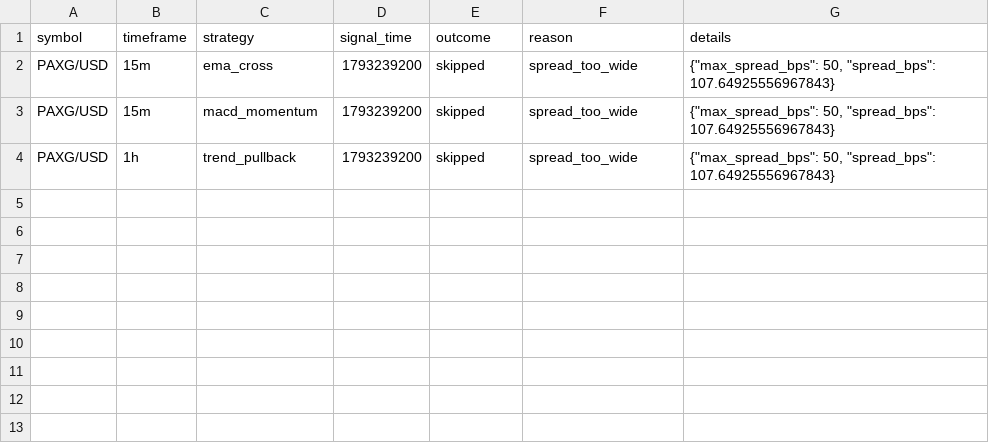
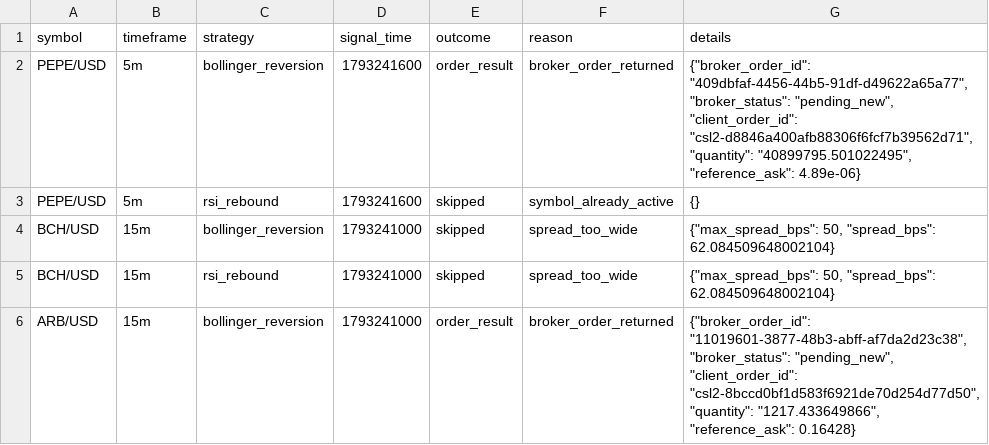
Before and after one commit to Rand0mUs3r-afk/CryptoStrategyLab, a CSV file: entry_decisions.csv, drawn as a sheet.

```diff
--- a/entry_decisions.csv
+++ b/entry_decisions.csv
@@ -1,4 +1,6 @@
 symbol,timeframe,strategy,signal_time,outcome,reason,details
-PAXG/USD,15m,ema_cross,1793239200,skipped,spread_too_wide,"{""max_spread_bps"": 50, ""spread_bps"": 107.64925556967843}"
-PAXG/USD,15m,macd_momentum,1793239200,skipped,spread_too_wide,"{""max_spread_bps"": 50, ""spread_bps"": 107.64925556967843}"
-PAXG/USD,1h,trend_pullback,1793239200,skipped,spread_too_wide,"{""max_spread_bps"": 50, ""spread_bps"": 107.64925556967843}"
+PEPE/USD,5m,bollinger_reversion,1793241600,order_result,broker_order_returned,"{""broker_order_id"": ""409dbfaf-4456-44b5-91df-d49622a65a77"", ""broker_status"": ""pending_new"", ""client_order_id"": ""csl2-d8846a400afb88306f6fcf7b39562d71"", ""quantity"": ""40899795.501022495"", ""reference_ask"": 4.89e-06}"
+PEPE/USD,5m,rsi_rebound,1793241600,skipped,symbol_already_active,{}
+BCH/USD,15m,bollinger_reversion,1793241000,skipped,spread_too_wide,"{""max_spread_bps"": 50, ""spread_bps"": 62.084509648002104}"
+BCH/USD,15m,rsi_rebound,1793241000,skipped,spread_too_wide,"{""max_spread_bps"": 50, ""spread_bps"": 62.084509648002104}"
+ARB/USD,15m,bollinger_reversion,1793241000,order_result,broker_order_returned,"{""broker_order_id"": ""11019601-3877-48b3-abff-af7da2d23c38"", ""broker_status"": ""pending_new"", ""client_order_id"": ""csl2-8bccd0bf1d583f6921de70d254d77d50"", ""quantity"": ""1217.433649866"", ""reference_ask"": 0.16428}"
```
Also changed, not shown: orders.csv, reconciliation.csv, 9 other files.
